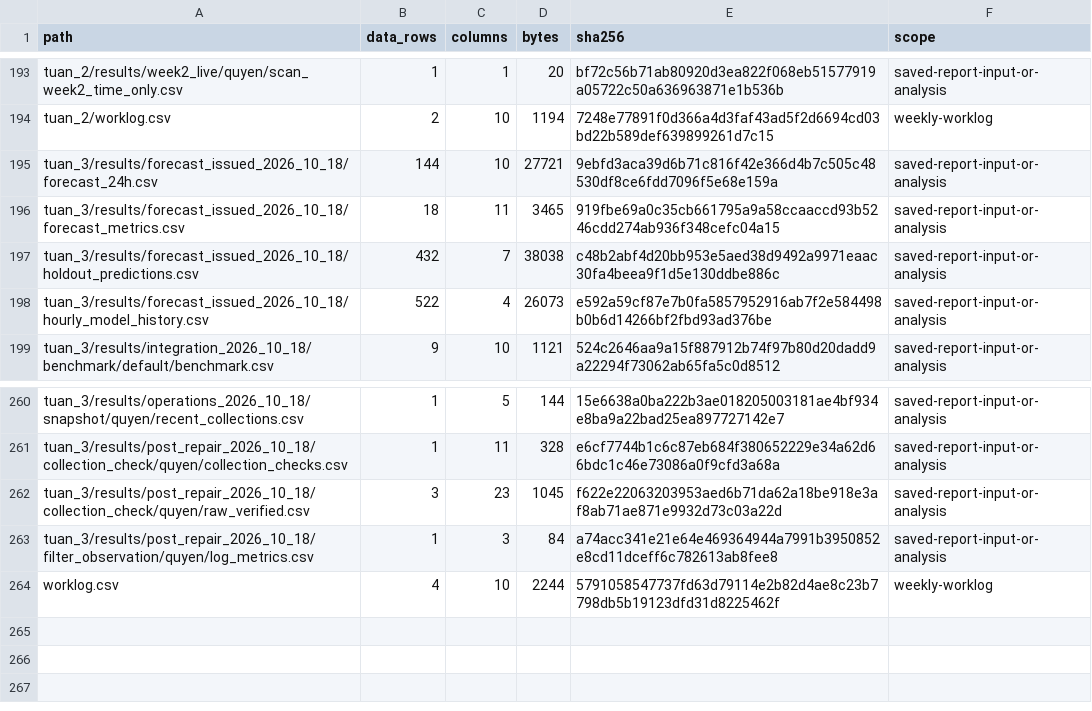
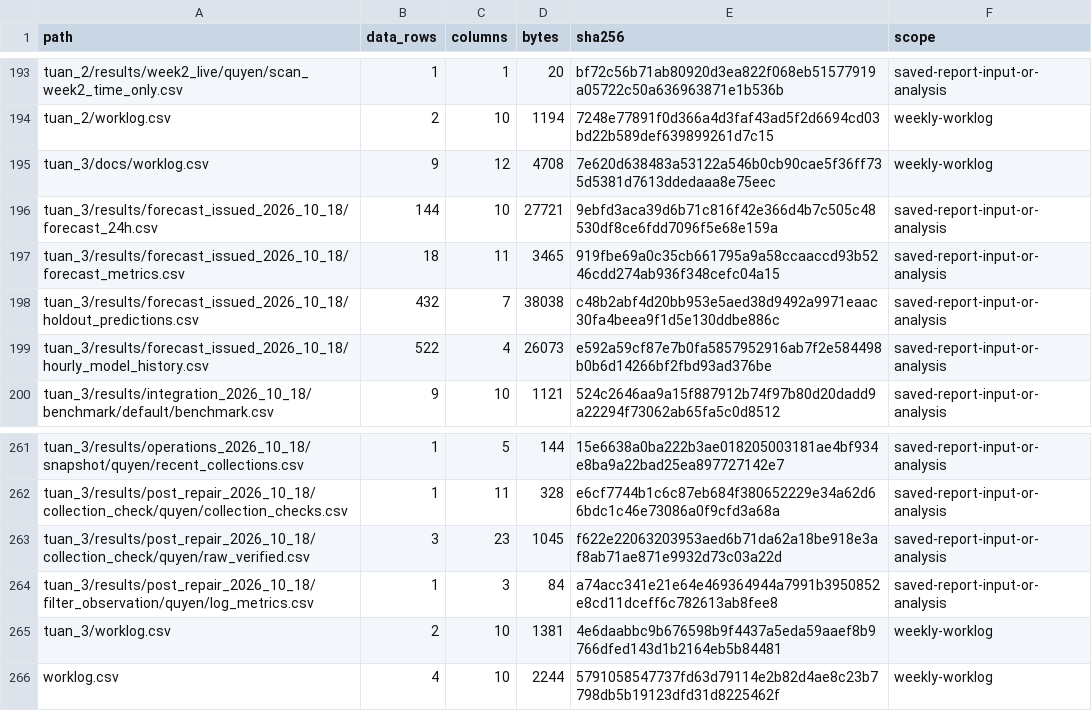
Before and after one commit to JasonTM17/WeatherAWS_FinalTerm, a CSV file: docs/csv_catalog.csv, drawn as a sheet; only a part is shown, gaps mark what is left out; the diff names each change by its address in the sheet, - before the commit and + after, or states it on an @@ line.

Commit message:
feat(week3): add week 3 worklog csv files, update documentation and sync csv catalog

```diff
--- a/docs/csv_catalog.csv
+++ b/docs/csv_catalog.csv
+row 195: tuan_3/docs/worklog.csv | 9 | 12 | 4708 | 7e620d638483a53122a546b0cb90cae5f36ff735d5381d7613ddedaaa8e75eec | weekly-worklog
+row 265: tuan_3/worklog.csv | 2 | 10 | 1381 | 4e6daabbc9b676598b9f4437a5eda59aaef8b9766dfed143d1b2164eb5b84481 | weekly-worklog
```
Also changed, not shown: 4 other files.
